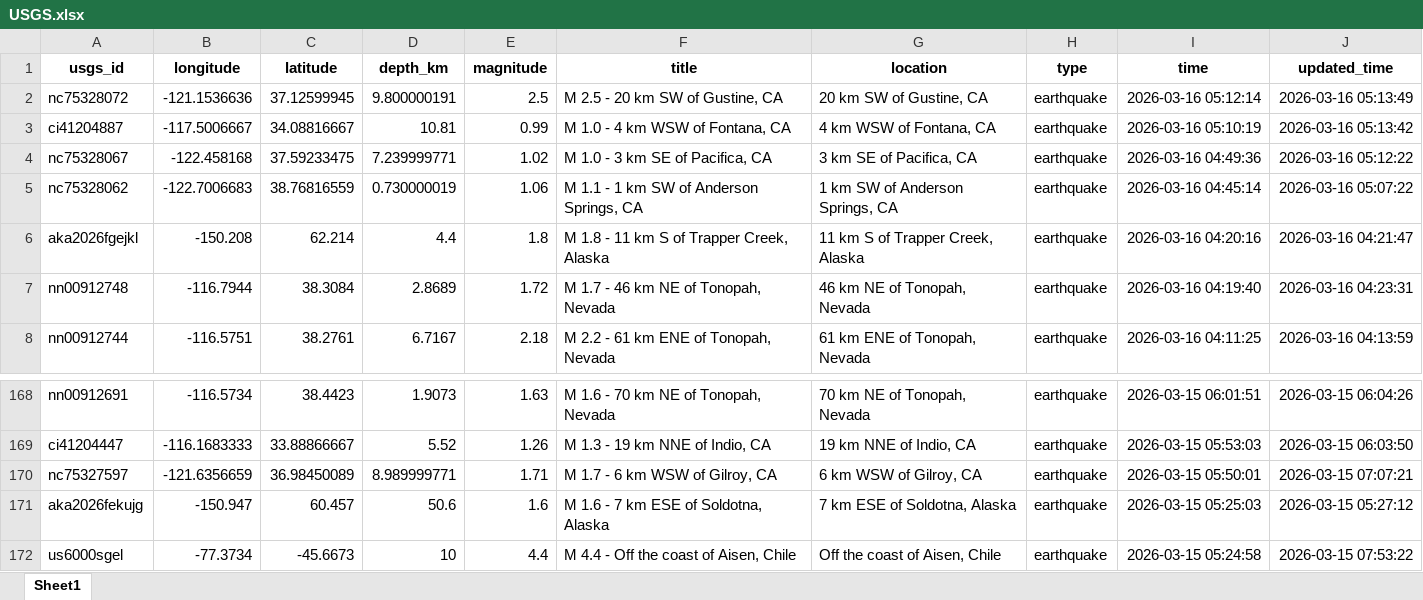
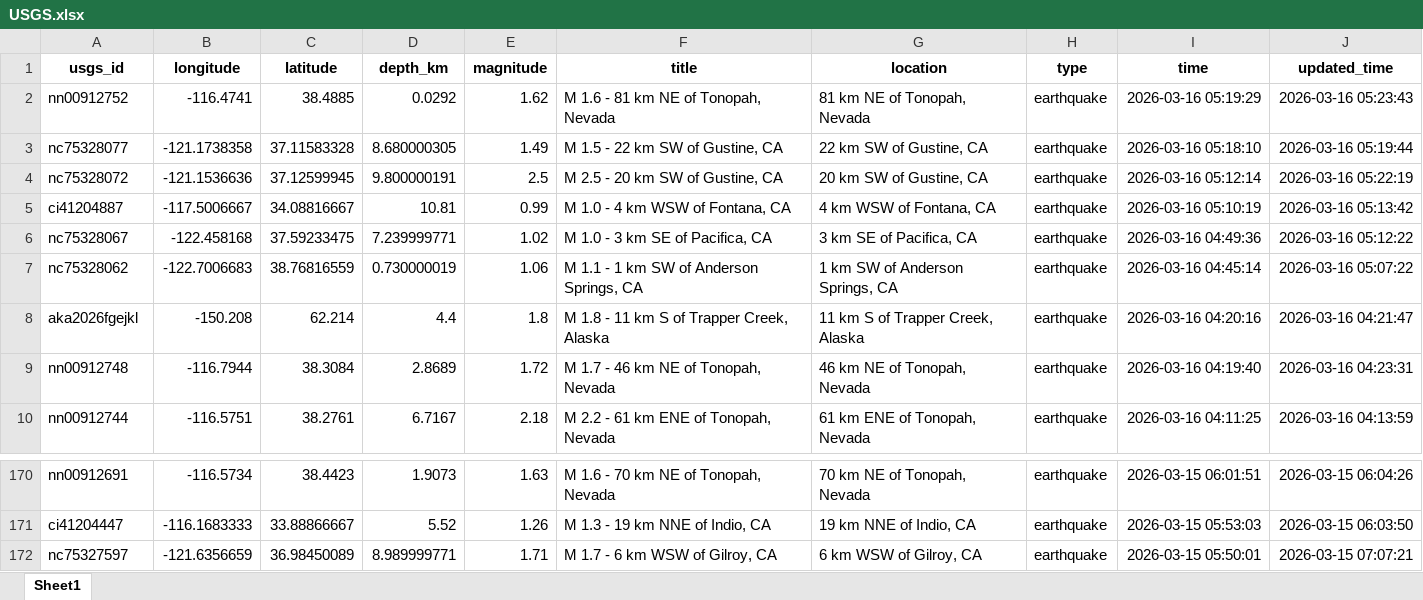
Before and after one commit to mde1/agentic-intelligence-workflow, an Excel workbook: data/raw/USGS.xlsx, sheet Sheet1, drawn as a sheet; only a part is shown, gaps mark what is left out; values as stored, in another font and other column widths than the file's, no borders; removed rows and columns are numbered as before the commit, all else as after; the diff names each change by its address in the sheet, - before the commit and + after, or states it on an @@ line.

```diff
--- a/data/raw/USGS.xlsx (sheet Sheet1)
+++ b/data/raw/USGS.xlsx (sheet Sheet1)
+row 2: nn00912752 | -116.4741 | 38.4885 | 0.0292 | 1.62 | M 1.6 - 81 km NE of Tonopah, Nevada | 81 km NE of Tonopah, Nevada | earthquake | 2026-03-16 05:19:29 | 2026-03-16 05:23:43
+row 3: nc75328077 | -121.1738358 | 37.11583328 | 8.680000305 | 1.49 | M 1.5 - 22 km SW of Gustine, CA | 22 km SW of Gustine, CA | earthquake | 2026-03-16 05:18:10 | 2026-03-16 05:19:44
-J4 (updated_time): 2026-03-16 05:13:49
+J4 (updated_time): 2026-03-16 05:22:19
-row 171: aka2026fekujg | -150.947 | 60.457 | 50.6 | 1.6 | M 1.6 - 7 km ESE of Soldotna, Alaska | 7 km ESE of Soldotna, Alaska | earthquake | 2026-03-15 05:25:03 | 2026-03-15 05:27:12
-row 172: us6000sgel | -77.3734 | -45.6673 | 10 | 4.4 | M 4.4 - Off the coast of Aisen, Chile | Off the coast of Aisen, Chile | earthquake | 2026-03-15 05:24:58 | 2026-03-15 07:53:22
```
Also changed, not shown: 4 other files.
